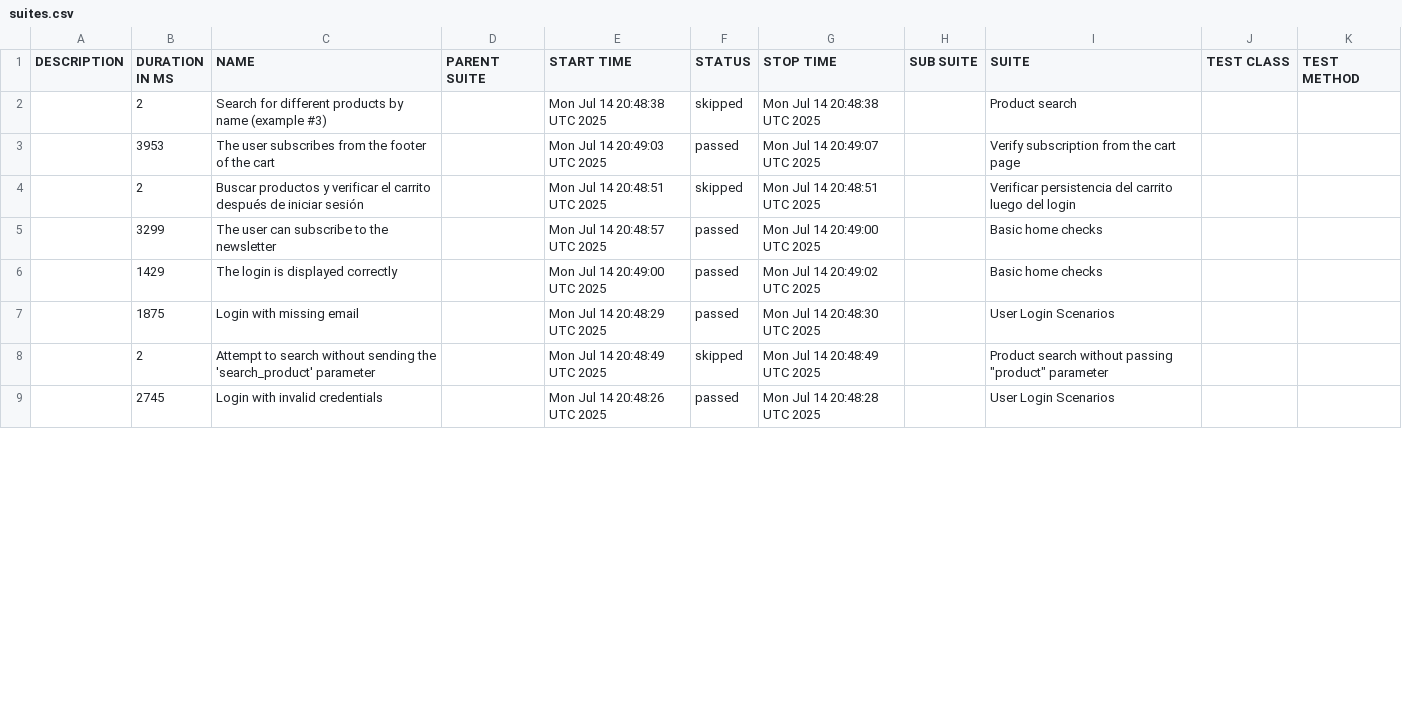
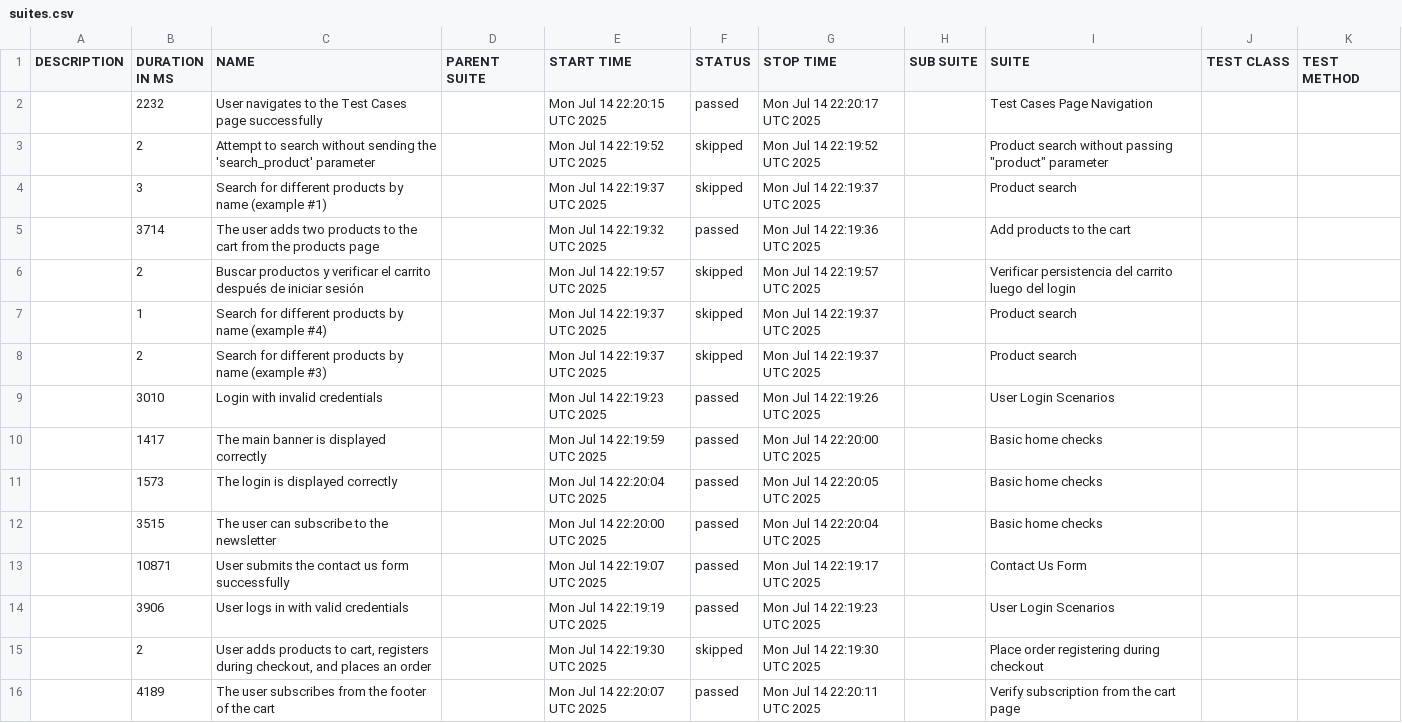
Before and after one commit to RulyCisnero/cypress-automationExercise, a CSV file: data/suites.csv, drawn as a sheet; only a part is shown; the diff covers the shown part only.

```diff
--- a/data/suites.csv
+++ b/data/suites.csv
@@ -1,9 +1,16 @@
 "DESCRIPTION","DURATION IN MS","NAME","PARENT SUITE","START TIME","STATUS","STOP TIME","SUB SUITE","SUITE","TEST CLASS","TEST METHOD"
-"","2","Search for different products by name (example #3)","","Mon Jul 14 20:48:38 UTC 2025","skipped","Mon Jul 14 20:48:38 UTC 2025","","Product search","",""
-"","3953","The user subscribes from the footer of the cart","","Mon Jul 14 20:49:03 UTC 2025","passed","Mon Jul 14 20:49:07 UTC 2025","","Verify subscription from the cart page","",""
-"","2","Buscar productos y verificar el carrito después de iniciar sesión","","Mon Jul 14 20:48:51 UTC 2025","skipped","Mon Jul 14 20:48:51 UTC 2025","","Verificar persistencia del carrito luego del login","",""
-"","3299","The user can subscribe to the newsletter","","Mon Jul 14 20:48:57 UTC 2025","passed","Mon Jul 14 20:49:00 UTC 2025","","Basic home checks","",""
-"","1429","The login is displayed correctly","","Mon Jul 14 20:49:00 UTC 2025","passed","Mon Jul 14 20:49:02 UTC 2025","","Basic home checks","",""
-"","1875","Login with missing email","","Mon Jul 14 20:48:29 UTC 2025","passed","Mon Jul 14 20:48:30 UTC 2025","","User Login Scenarios","",""
-"","2","Attempt to search without sending the 'search_product' parameter","","Mon Jul 14 20:48:49 UTC 2025","skipped","Mon Jul 14 20:48:49 UTC 2025","","Product search without passing ""product"" parameter","",""
-"","2745","Login with invalid credentials","","Mon Jul 14 20:48:26 UTC 2025","passed","Mon Jul 14 20:48:28 UTC 2025","","User Login Scenarios","",""
+"","2232","User navigates to the Test Cases page successfully","","Mon Jul 14 22:20:15 UTC 2025","passed","Mon Jul 14 22:20:17 UTC 2025","","Test Cases Page Navigation","",""
+"","2","Attempt to search without sending the 'search_product' parameter","","Mon Jul 14 22:19:52 UTC 2025","skipped","Mon Jul 14 22:19:52 UTC 2025","","Product search without passing ""product"" parameter","",""
+"","3","Search for different products by name (example #1)","","Mon Jul 14 22:19:37 UTC 2025","skipped","Mon Jul 14 22:19:37 UTC 2025","","Product search","",""
+"","3714","The user adds two products to the cart from the products page","","Mon Jul 14 22:19:32 UTC 2025","passed","Mon Jul 14 22:19:36 UTC 2025","","Add products to the cart","",""
+"","2","Buscar productos y verificar el carrito después de iniciar sesión","","Mon Jul 14 22:19:57 UTC 2025","skipped","Mon Jul 14 22:19:57 UTC 2025","","Verificar persistencia del carrito luego del login","",""
+"","1","Search for different products by name (example #4)","","Mon Jul 14 22:19:37 UTC 2025","skipped","Mon Jul 14 22:19:37 UTC 2025","","Product search","",""
+"","2","Search for different products by name (example #3)","","Mon Jul 14 22:19:37 UTC 2025","skipped","Mon Jul 14 22:19:37 UTC 2025","","Product search","",""
+"","3010","Login with invalid credentials","","Mon Jul 14 22:19:23 UTC 2025","passed","Mon Jul 14 22:19:26 UTC 2025","","User Login Scenarios","",""
+"","1417","The main banner is displayed correctly","","Mon Jul 14 22:19:59 UTC 2025","passed","Mon Jul 14 22:20:00 UTC 2025","","Basic home checks","",""
+"","1573","The login is displayed correctly","","Mon Jul 14 22:20:04 UTC 2025","passed","Mon Jul 14 22:20:05 UTC 2025","","Basic home checks","",""
+"","3515","The user can subscribe to the newsletter","","Mon Jul 14 22:20:00 UTC 2025","passed","Mon Jul 14 22:20:04 UTC 2025","","Basic home checks","",""
+"","10871","User submits the contact us form successfully","","Mon Jul 14 22:19:07 UTC 2025","passed","Mon Jul 14 22:19:17 UTC 2025","","Contact Us Form","",""
+"","3906","User logs in with valid credentials","","Mon Jul 14 22:19:19 UTC 2025","passed","Mon Jul 14 22:19:23 UTC 2025","","User Login Scenarios","",""
+"","2","User adds products to cart, registers during checkout, and places an order","","Mon Jul 14 22:19:30 UTC 2025","skipped","Mon Jul 14 22:19:30 UTC 2025","","Place order registering during checkout","",""
+"","4189","The user subscribes from the footer of the cart","","Mon Jul 14 22:20:07 UTC 2025","passed","Mon Jul 14 22:20:11 UTC 2025","","Verify subscription from the cart page","",""
```
Also changed, not shown: 1 added row, 8 removed rows and 20 edited cells elsewhere in this file, data/behaviors.csv, 58 other files.
